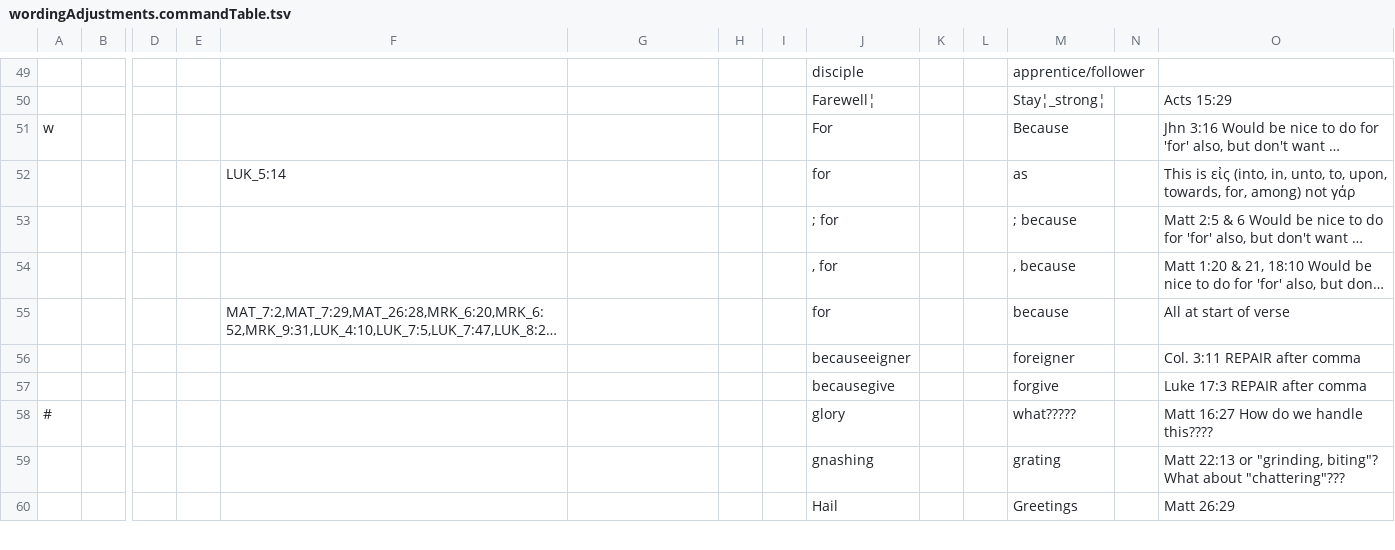
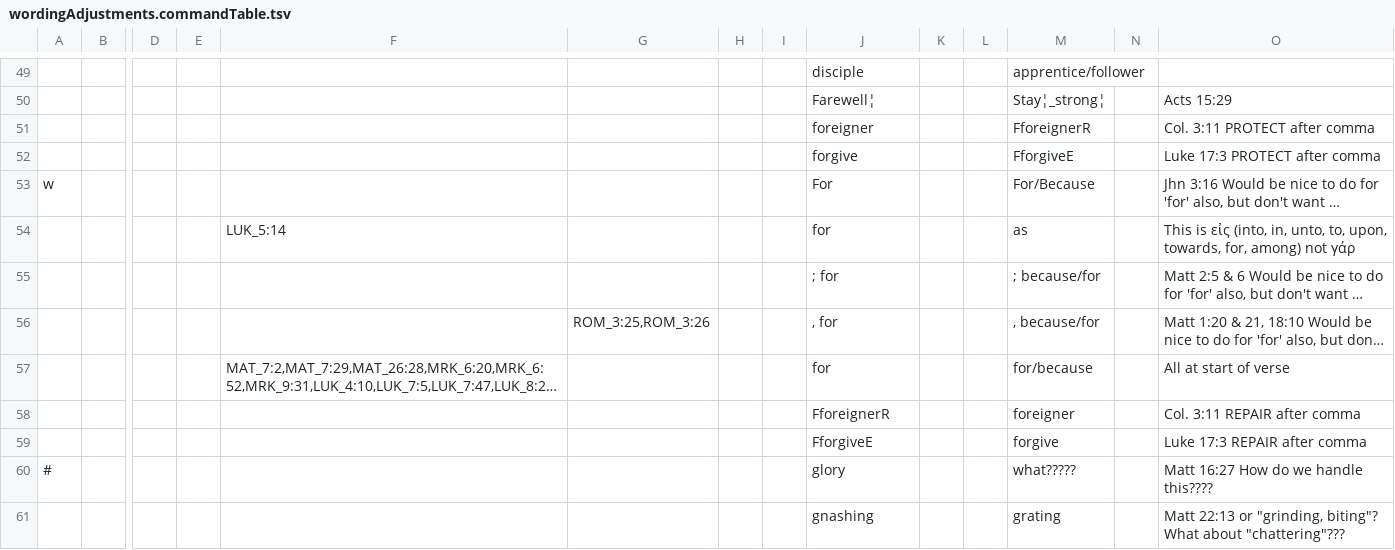
Before and after one commit to Freely-Given-org/OpenEnglishTranslation--OET, a TSV file: scripts/ScriptedVLTUpdates/wordingAdjustments.commandTable.tsv, drawn as a sheet; only a part is shown, gaps mark what is left out; the shorter side is filled out with more unchanged rows; long unchanged cells end in …; addresses are those after the commit; rows hold the shown columns only; the diff names each change by its address in the sheet, - before the commit and + after, or states it on an @@ line.

```diff
--- a/scripts/ScriptedVLTUpdates/wordingAdjustments.commandTable.tsv
+++ b/scripts/ScriptedVLTUpdates/wordingAdjustments.commandTable.tsv
+row 51:  |  |  |  |  |  |  |  | foreigner |  |  | FforeignerR |  | Col. 3:11 PROTECT after comma
+row 52:  |  |  |  |  |  |  |  | forgive |  |  | FforgiveE |  | Luke 17:3 PROTECT after comma
-M53: Because
+M53: For/Because
-M55: ; because
+M55: ; because/for
-G56: (empty)
+G56: ROM_3:25,ROM_3:26
-M56: , because
+M56: , because/for
-M57: because
+M57: for/because
-J58: becauseeigner
+J58: FforeignerR
-J59: becausegive
+J59: FforgiveE
```
Also changed, not shown: 1 other file.
